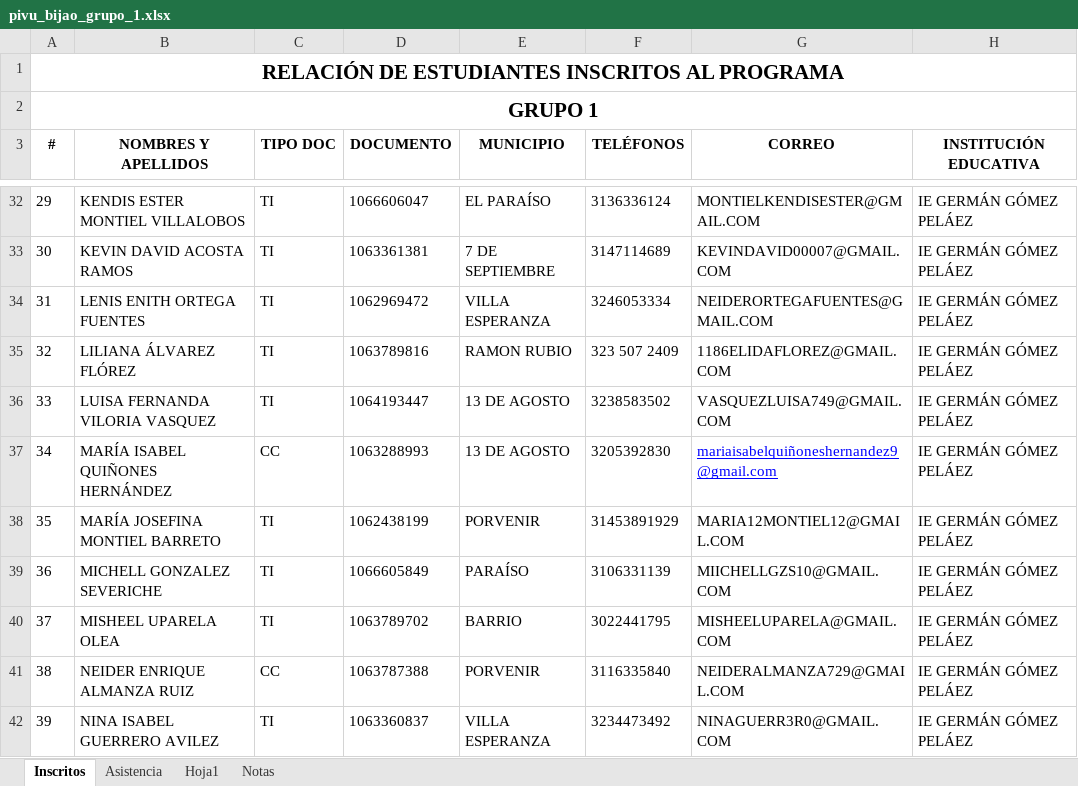
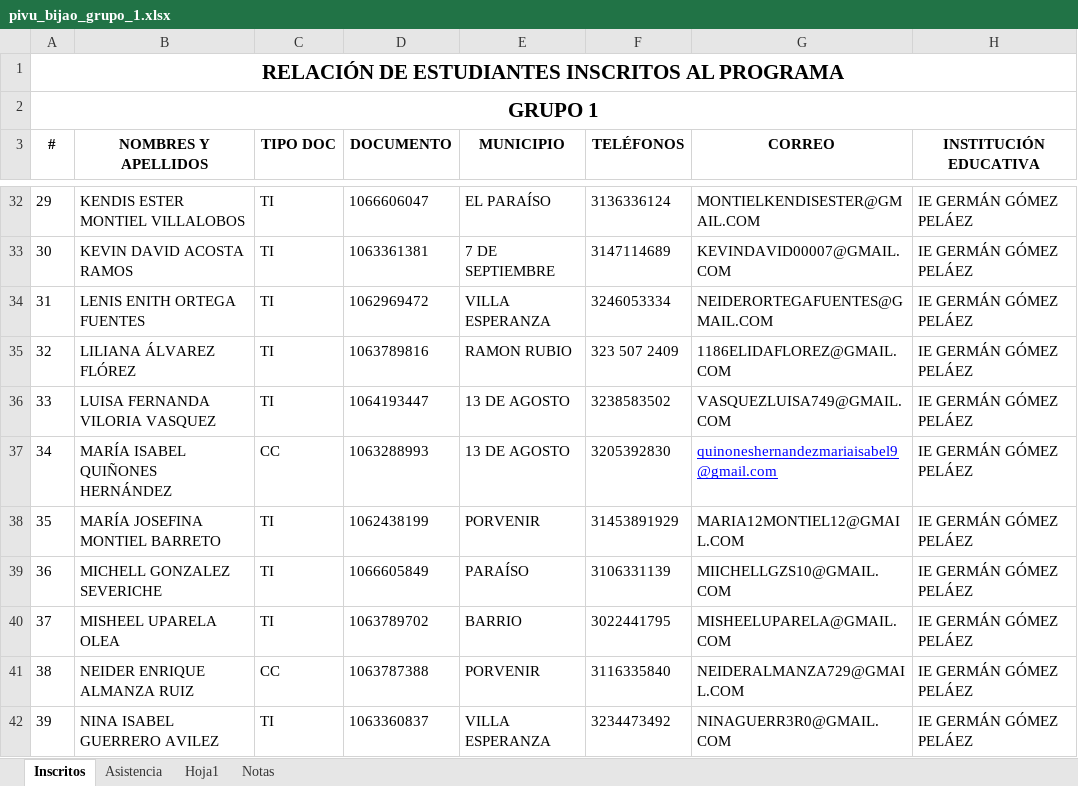
Before and after one commit to marco-canas/camino-udea, an Excel workbook: 9_asistencia_evaluacion/pivu_bijao_grupo_1.xlsx, sheet Inscritos, drawn as a sheet; only a part is shown, gaps mark what is left out; values as stored, in another font and other column widths than the file's, no borders; charts and pictures and conditional formats not drawn; the diff names each change by its address in the sheet, - before the commit and + after, or states it on an @@ line.

```diff
--- a/9_asistencia_evaluacion/pivu_bijao_grupo_1.xlsx (sheet Inscritos)
+++ b/9_asistencia_evaluacion/pivu_bijao_grupo_1.xlsx (sheet Inscritos)
-G37 (CORREO): mariaisabelquiñoneshernandez9@gmail.com
+G37 (CORREO): quinoneshernandezmariaisabel9@gmail.com
```
Also changed, not shown: sheet Asistencia, 7 other files.
